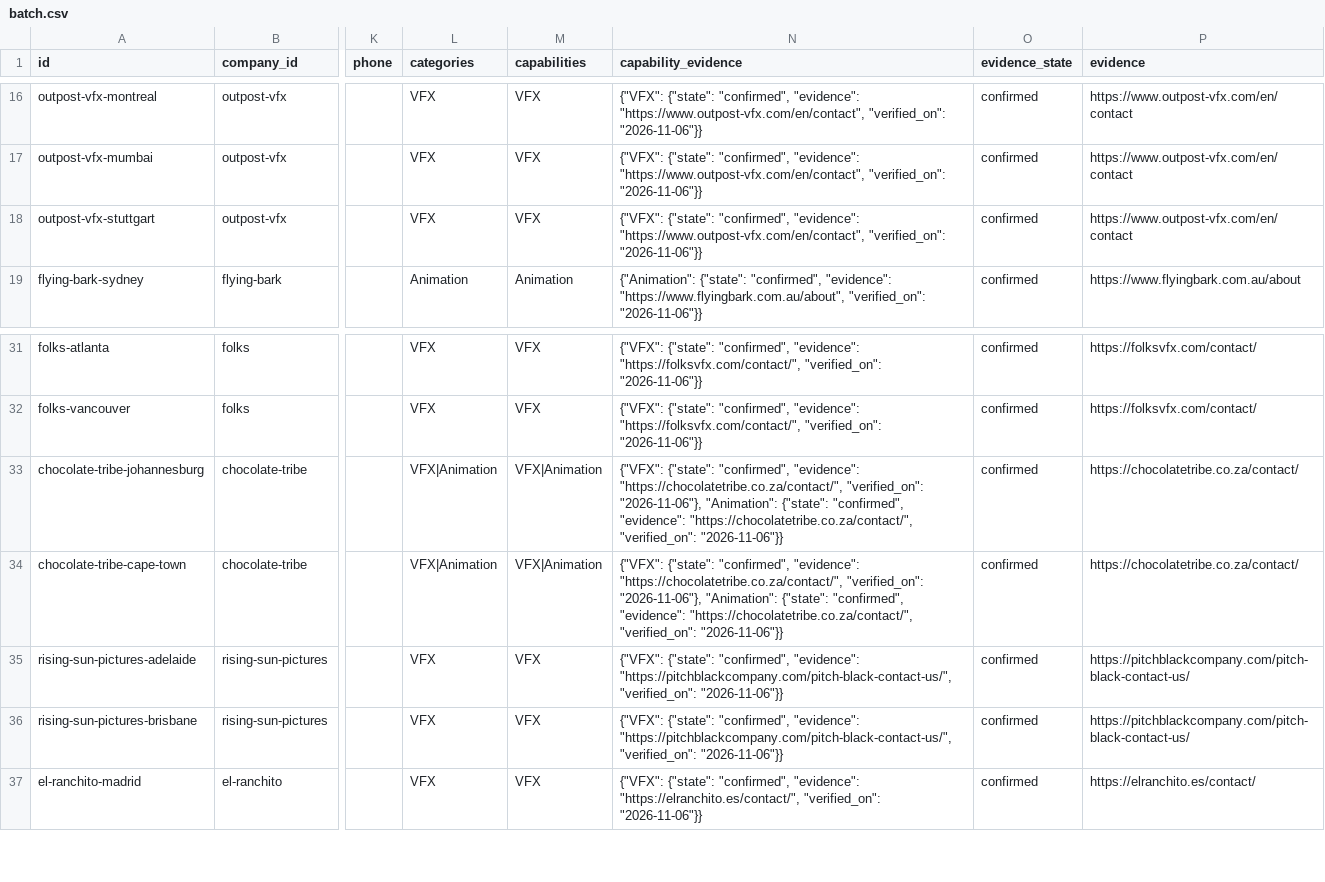
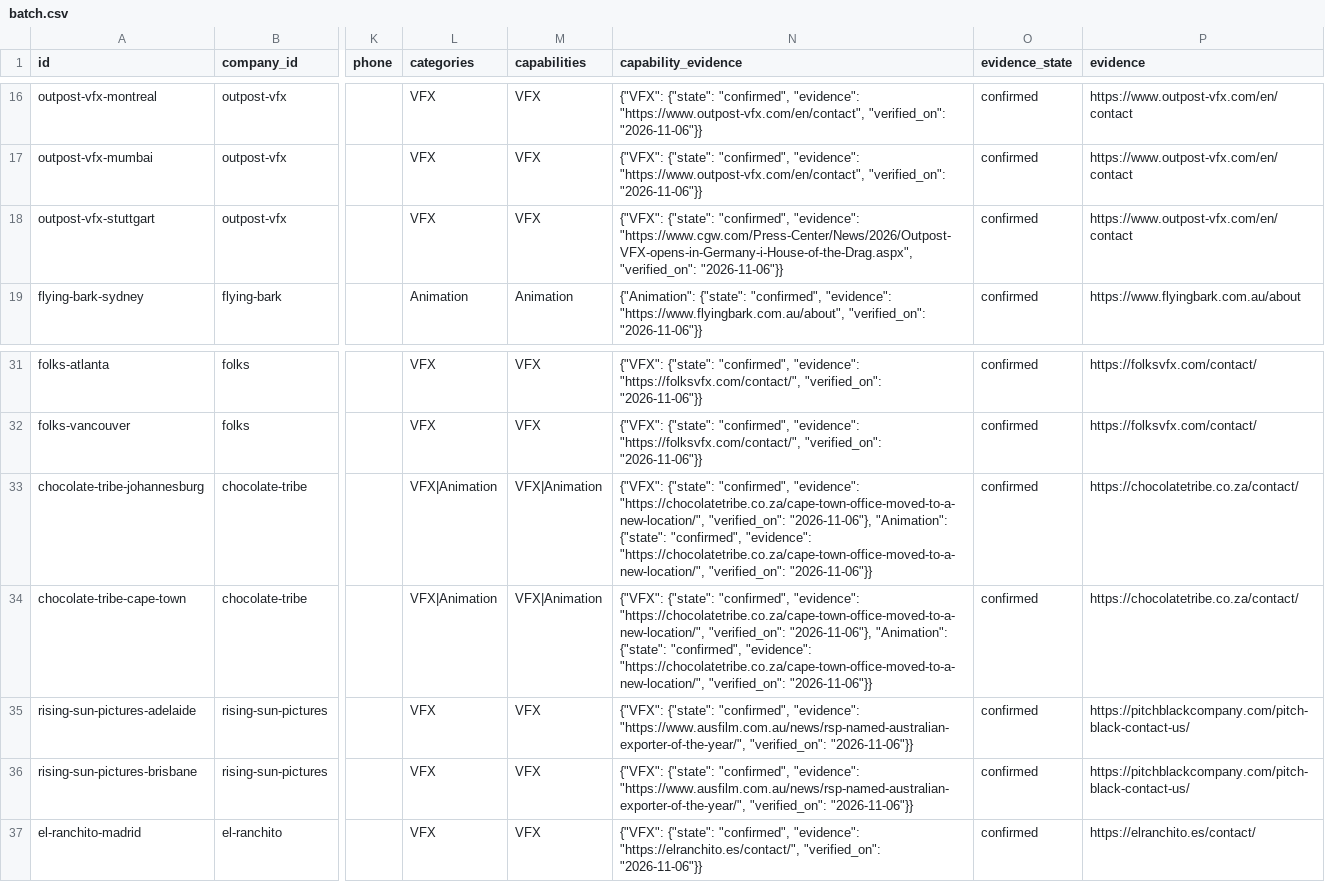
Before and after one commit to halfGuardian/motionx-studio-atlas, a CSV file: data/research/v0.9.3-global/batch.csv, drawn as a sheet; only a part is shown, gaps mark what is left out; the diff names each change by its address in the sheet, - before the commit and + after, or states it on an @@ line.

Commit message:
Point capability claims to the pages supporting their production scope

```diff
--- a/data/research/v0.9.3-global/batch.csv
+++ b/data/research/v0.9.3-global/batch.csv
-N18 (capability_evidence): …"confirmed", "evidence": "https://www.outpost-vfx.com/en/contact", "verified_on": "2026-11-06"}}
+N18 (capability_evidence): …"confirmed", "evidence": "https://www.cgw.com/Press-Center/News/2026/Outpost-VFX-opens-in-Germany-i-House-of-the-Drag.aspx", "verified_on": "2026-11-06"}}
-N33:N34 (capability_evidence): …"confirmed", "evidence": "https://chocolatetribe.co.za/contact/", "verified_on": "2026-11-06"}, "Animation": {"state": "confirmed", "evidence": "https://chocolatetribe.co.za/contact/", "verified_on": "2026-11-06"}}
+N33:N34 (capability_evidence): …"confirmed", "evidence": "https://chocolatetribe.co.za/cape-town-office-moved-to-a-new-location/", "verified_on": "2026-11-06"}, "Animation": {"state": "confirmed", "evidence": "https://chocolatetribe.co.za/cape-town-office-moved-to-a-new-location/", "verified_on": "2026-11-06"}}
-N35:N36 (capability_evidence): …"confirmed", "evidence": "https://pitchblackcompany.com/pitch-black-contact-us/", "verified_on": "2026-11-06"}}
+N35:N36 (capability_evidence): …"confirmed", "evidence": "https://www.ausfilm.com.au/news/rsp-named-australian-exporter-of-the-year/", "verified_on": "2026-11-06"}}
```
Also changed, not shown: 5 other files.
